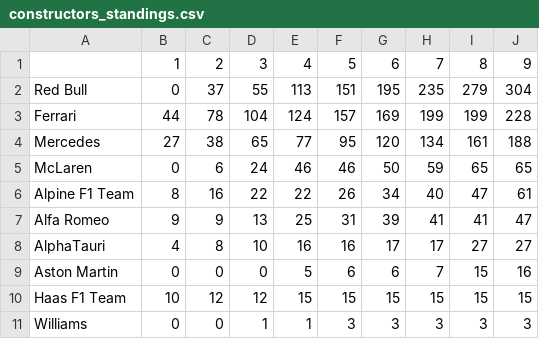
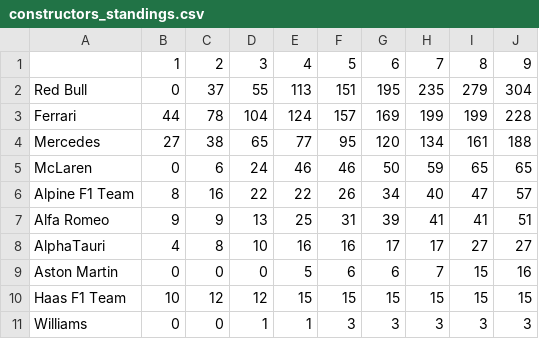
Before and after one commit to GuillaumeArp/Jedha_F1_Project, a CSV file: data/constructors_standings.csv, drawn as a sheet.

```diff
--- a/data/constructors_standings.csv
+++ b/data/constructors_standings.csv
@@ -5,4 +5,4 @@ Mercedes,27,38,65,77,95,120,134,161,188
 McLaren,0,6,24,46,46,50,59,65,65
-Alpine F1 Team,8,16,22,22,26,34,40,47,61
-Alfa Romeo,9,9,13,25,31,39,41,41,47
+Alpine F1 Team,8,16,22,22,26,34,40,47,57
+Alfa Romeo,9,9,13,25,31,39,41,41,51
 AlphaTauri,4,8,10,16,16,17,17,27,27
```
Also changed, not shown: data/drivers_standings.csv, 13 other files.
